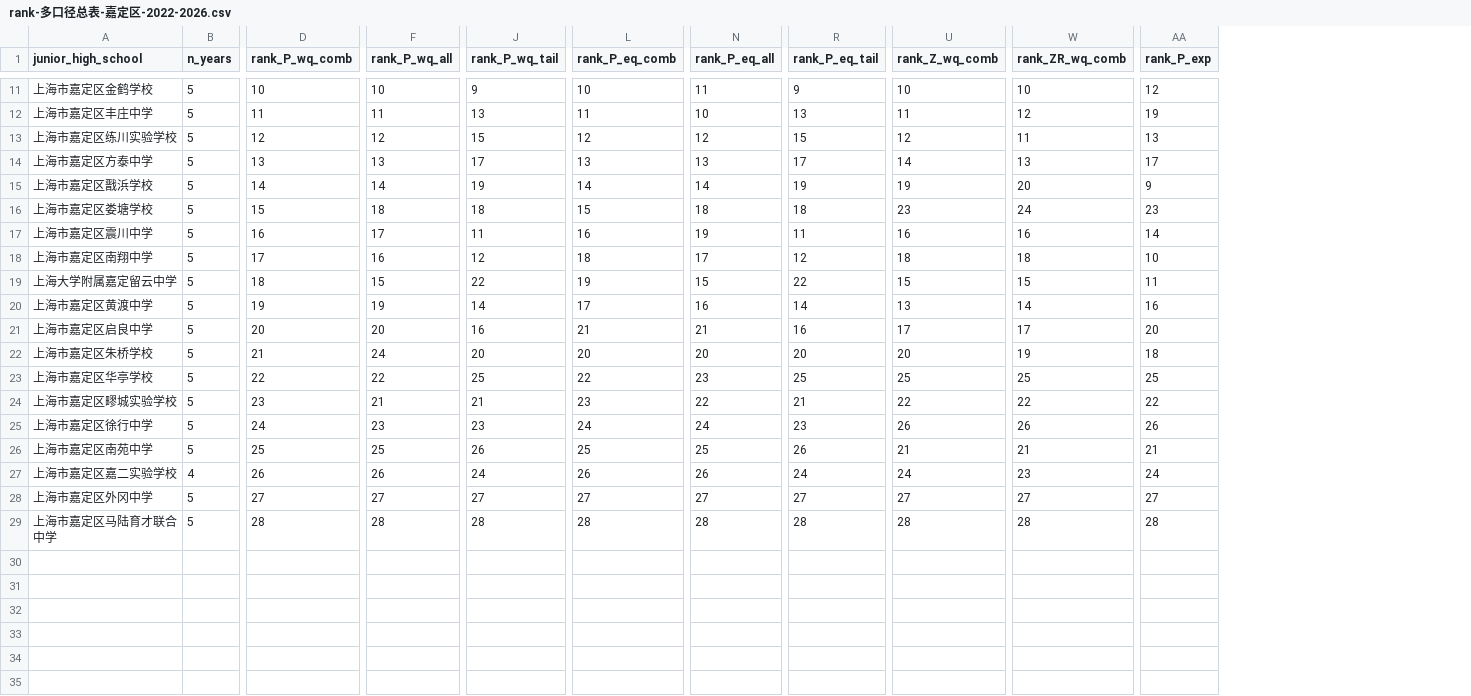
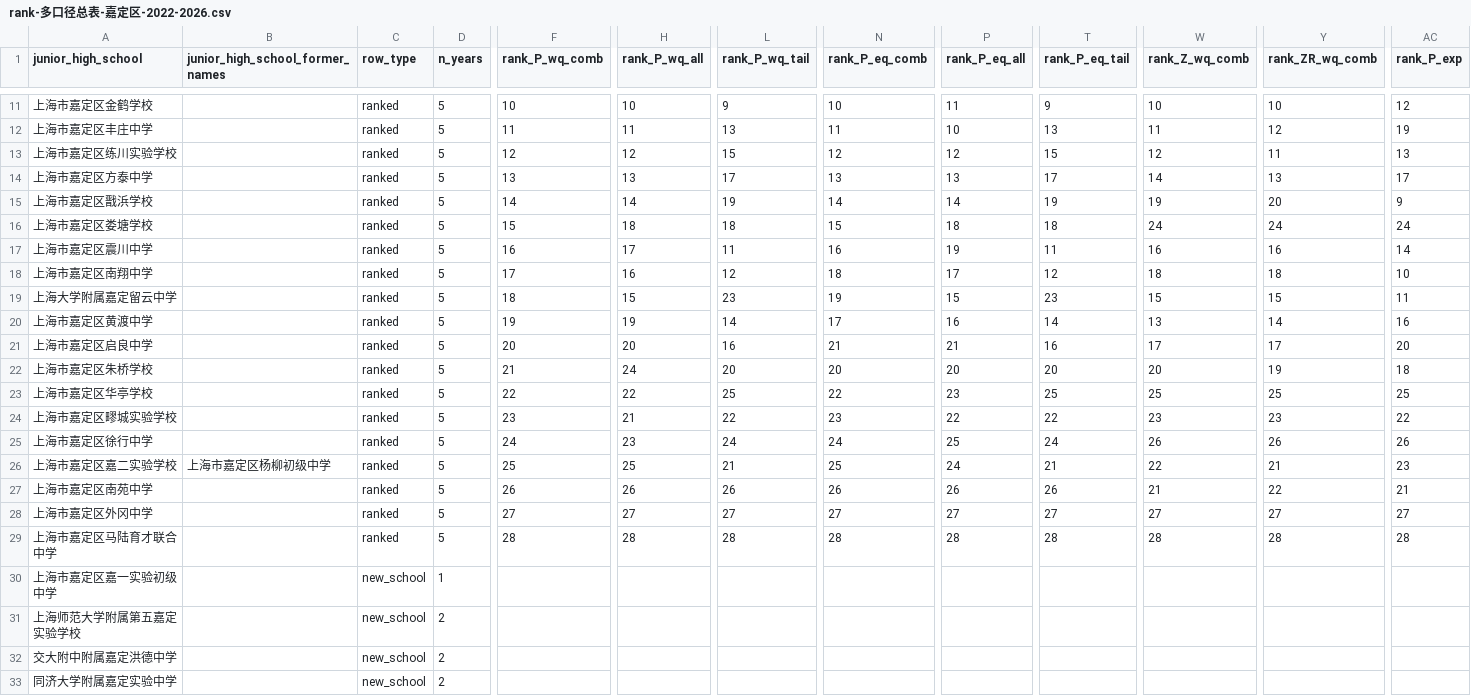
Before and after one commit to iStarFire/Shanghai-XueQuFang, a CSV file: analysis/嘉定区公办初中名额分配到校分析/rank-多口径总表-嘉定区-2022-2026.csv, drawn as a sheet; only a part is shown, gaps mark what is left out; removed rows and columns are numbered as before the commit, all else as after; rows hold the shown columns only; the diff covers the shown part only; the diff names each change by its address in the sheet, - before the commit and + after, or states it on an @@ line.

```diff
--- a/analysis/嘉定区公办初中名额分配到校分析/rank-多口径总表-嘉定区-2022-2026.csv
+++ b/analysis/嘉定区公办初中名额分配到校分析/rank-多口径总表-嘉定区-2022-2026.csv
+column B (junior_high_school_former_names), empty
+column C (row_type), rows 11-25: all ranked; rows 27-29: all ranked
-W16 (rank_Z_wq_comb): 23
+W16 (rank_Z_wq_comb): 24
-AC16 (rank_P_exp): 23
+AC16 (rank_P_exp): 24
-L19 (rank_P_wq_tail): 22
+L19 (rank_P_wq_tail): 23
-T19 (rank_P_eq_tail): 22
+T19 (rank_P_eq_tail): 23
-L24 (rank_P_wq_tail): 21
+L24 (rank_P_wq_tail): 22
-T24 (rank_P_eq_tail): 21
+T24 (rank_P_eq_tail): 22
-W24 (rank_Z_wq_comb): 22
+W24 (rank_Z_wq_comb): 23
-Y24 (rank_ZR_wq_comb): 22
+Y24 (rank_ZR_wq_comb): 23
-L25 (rank_P_wq_tail): 23
+L25 (rank_P_wq_tail): 24
-P25 (rank_P_eq_all): 24
+P25 (rank_P_eq_all): 25
-T25 (rank_P_eq_tail): 23
+T25 (rank_P_eq_tail): 24
+row 26: 上海市嘉定区嘉二实验学校 | 上海市嘉定区杨柳初级中学 | ranked | 5 | 25 | 25 | 21 | 25 | 24 | 21 | 22 | 21 | 23
-F27 (rank_P_wq_comb): 25
+F27 (rank_P_wq_comb): 26
-H27 (rank_P_wq_all): 25
+H27 (rank_P_wq_all): 26
-N27 (rank_P_eq_comb): 25
+N27 (rank_P_eq_comb): 26
-P27 (rank_P_eq_all): 25
+P27 (rank_P_eq_all): 26
-Y27 (rank_ZR_wq_comb): 21
+Y27 (rank_ZR_wq_comb): 22
-row 27: 上海市嘉定区嘉二实验学校 | 4 | 26 | 26 | 24 | 26 | 26 | 24 | 24 | 23 | 24
+row 30: 上海市嘉定区嘉一实验初级中学 |  | new_school | 1
+row 31: 上海师范大学附属第五嘉定实验学校 |  | new_school | 2
+row 32: 交大附中附属嘉定洪德中学 |  | new_school | 2
+row 33: 同济大学附属嘉定实验中学 |  | new_school | 2
```
Also changed, not shown: 1 added row, 1 removed row and 7 edited cells elsewhere in this file, analysis/嘉定区公办初中名额分配到校分析/rank-标准化-嘉定区-2022-2026.csv, analysis/嘉定区公办初中名额分配到校分析/单线视角-嘉定区-2022-2026.csv, 34 other files.
